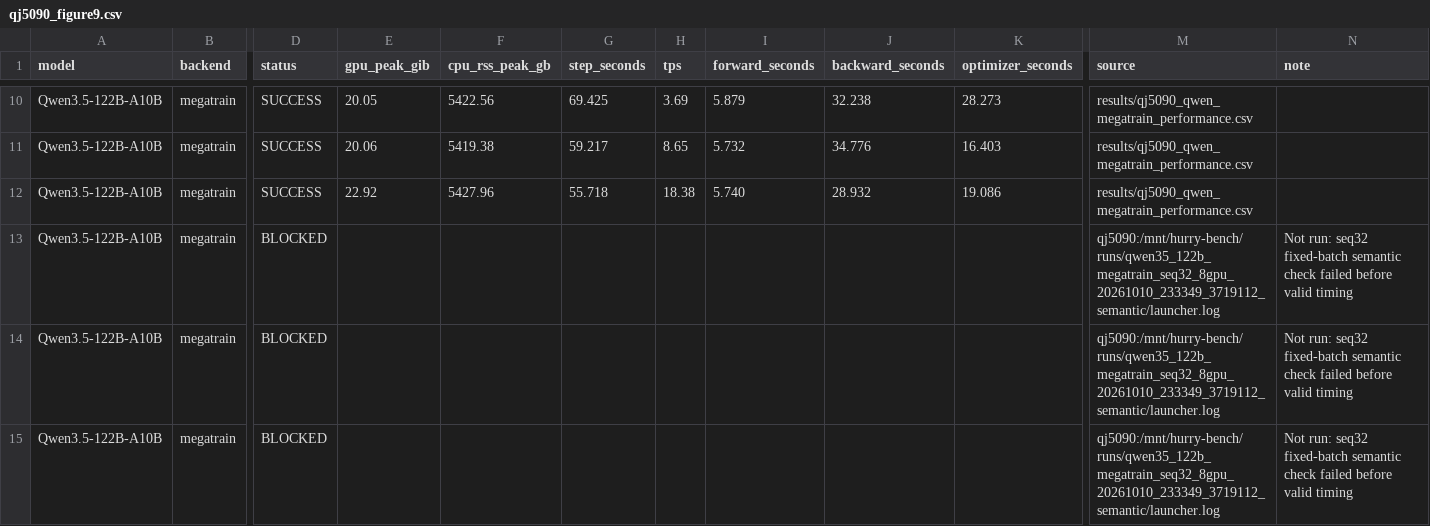
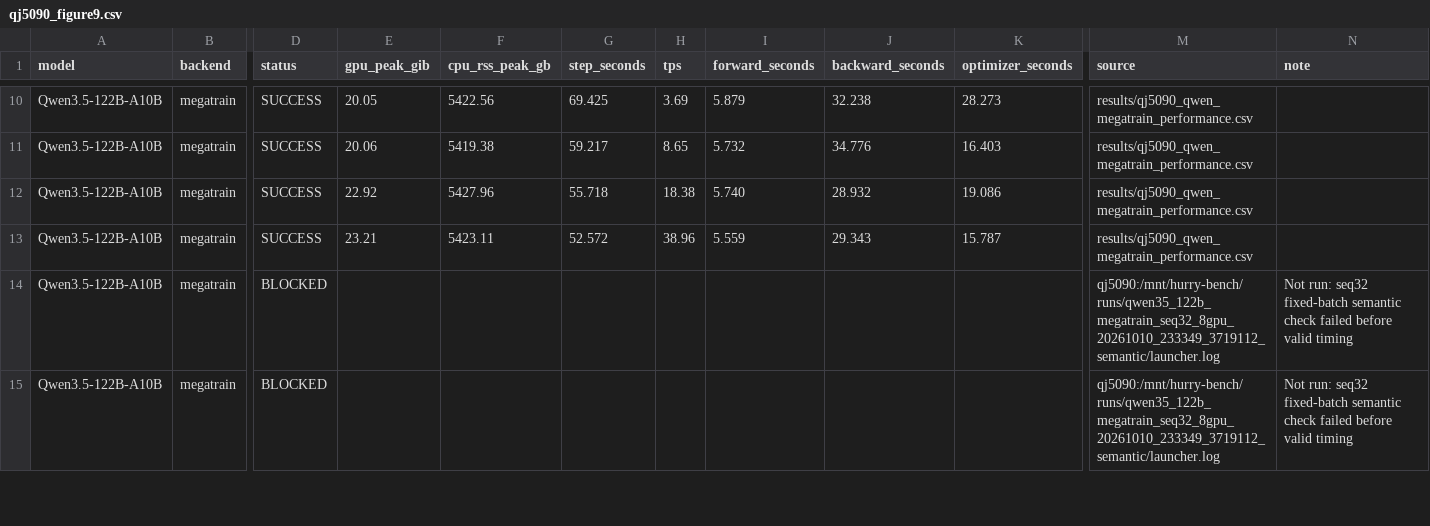
Before and after one commit to yyj6666667/10.10-benchmark, a CSV file: results/qj5090_figure9.csv, drawn as a sheet; only a part is shown, gaps mark what is left out; the diff names each change by its address in the sheet, - before the commit and + after, or states it on an @@ line.

```diff
--- a/results/qj5090_figure9.csv
+++ b/results/qj5090_figure9.csv
-D13 (status): BLOCKED
+D13 (status): SUCCESS
-E13 (gpu_peak_gib): (empty)
+E13 (gpu_peak_gib): 23.21
-F13 (cpu_rss_peak_gb): (empty)
+F13 (cpu_rss_peak_gb): 5423.11
-G13 (step_seconds): (empty)
+G13 (step_seconds): 52.572
-H13 (tps): (empty)
+H13 (tps): 38.96
-I13 (forward_seconds): (empty)
+I13 (forward_seconds): 5.559
-J13 (backward_seconds): (empty)
+J13 (backward_seconds): 29.343
-K13 (optimizer_seconds): (empty)
+K13 (optimizer_seconds): 15.787
-M13 (source): qj5090:/mnt/hurry-bench/runs/qwen35_122b_megatrain_seq32_8gpu_20261010_233349_3719112_semantic/launcher.log
+M13 (source): results/qj5090_qwen_megatrain_performance.csv
-N13 (note): Not run: seq32 fixed-batch semantic check failed before valid timing
+N13 (note): (empty)
```
Also changed, not shown: results/qj5090_megatrain_case_status.csv, results/qj5090_qwen_megatrain_performance.csv, 3 other files.
